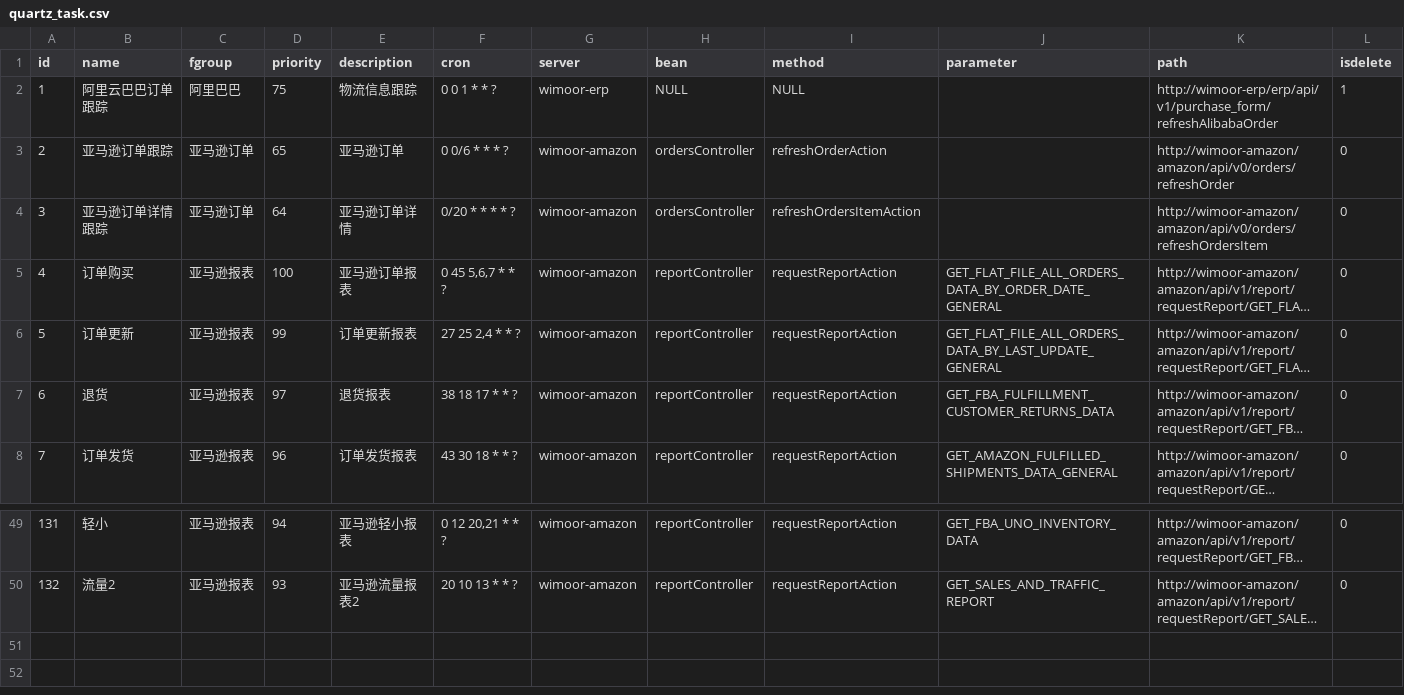
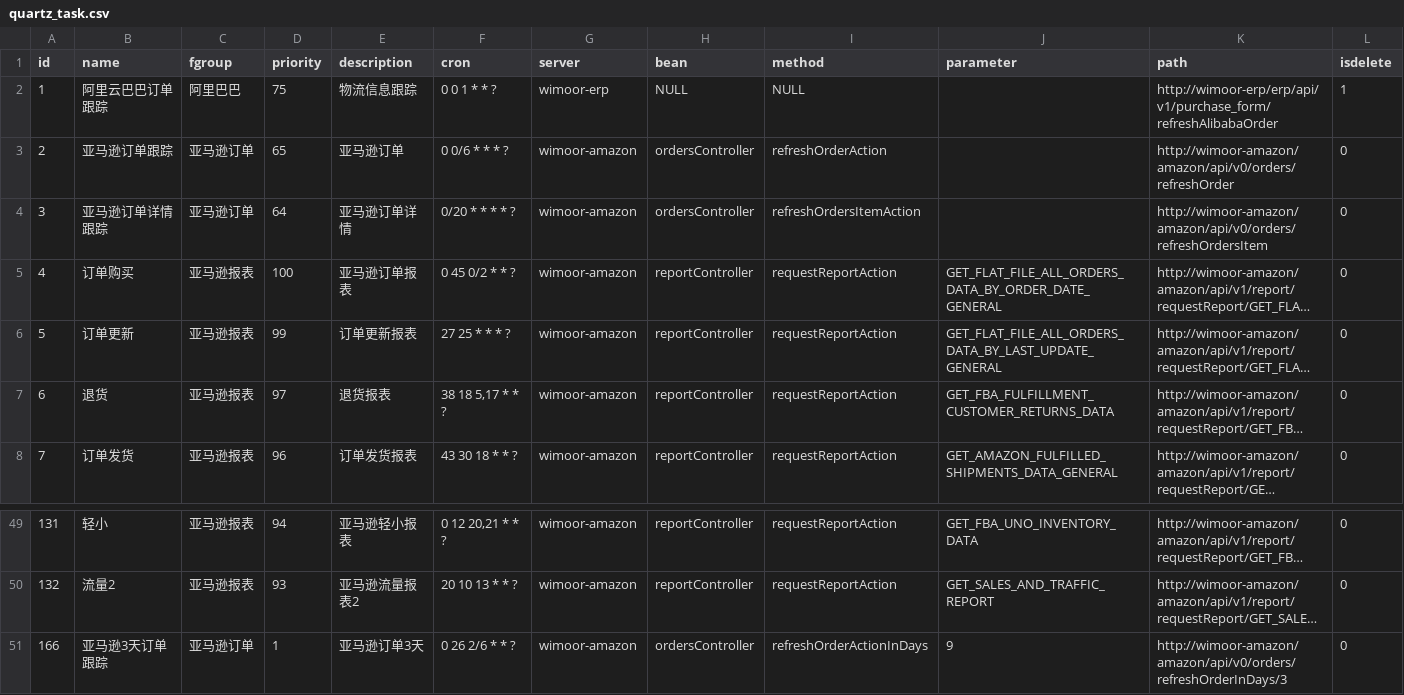
Before and after one commit to JoeyFrancisTribbiani/stock, a CSV file: src/main/resources/quartz_task.csv, drawn as a sheet; only a part is shown, gaps mark what is left out; long unchanged cells end in …; rows hold the shown columns only; the diff names each change by its address in the sheet, - before the commit and + after, or states it on an @@ line.

```diff
--- a/src/main/resources/quartz_task.csv
+++ b/src/main/resources/quartz_task.csv
-F5 (cron): 0 45 5,6,7 * * ?
+F5 (cron): 0 45 0/2 * * ?
-F6 (cron): 27 25 2,4 * * ?
+F6 (cron): 27 25 * * * ?
-F7 (cron): 38 18 17 * * ?
+F7 (cron): 38 18 5,17 * * ?
+row 51: 166 | 亚马逊3天订单跟踪 | 亚马逊订单 | 1 | 亚马逊订单3天 | 0 26 2/6 * * ? | wimoor-amazon | ordersController | refreshOrderActionInDays | 9 | http://wimoor-amazon/amazon/api/v0/orders/refreshOrderInDays/3 | 0
```
Also changed, not shown: 44 other files.
